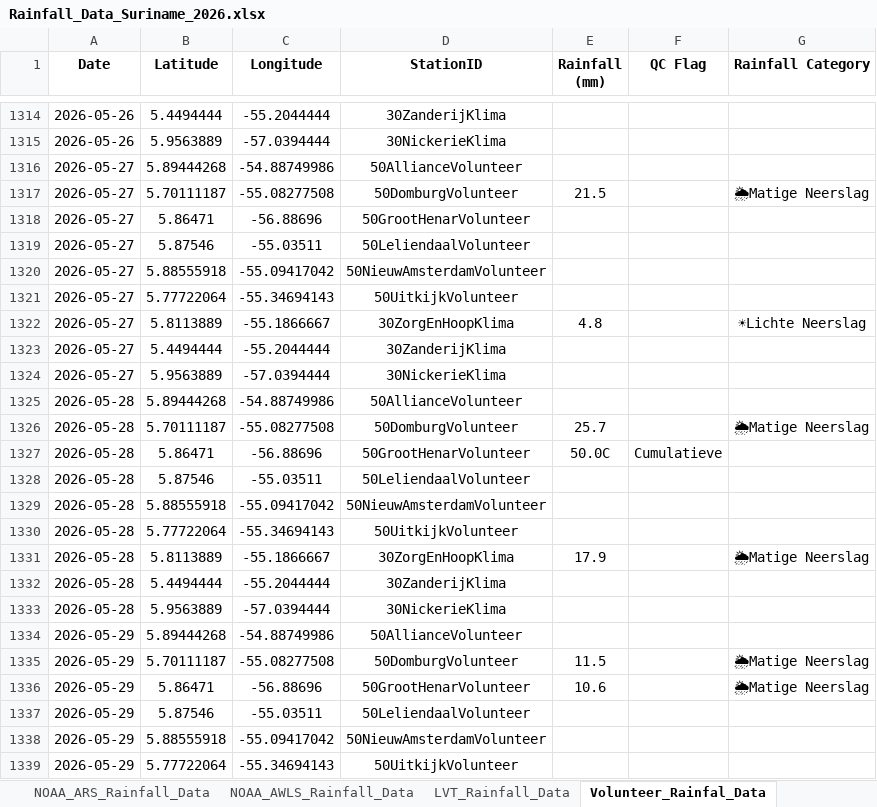
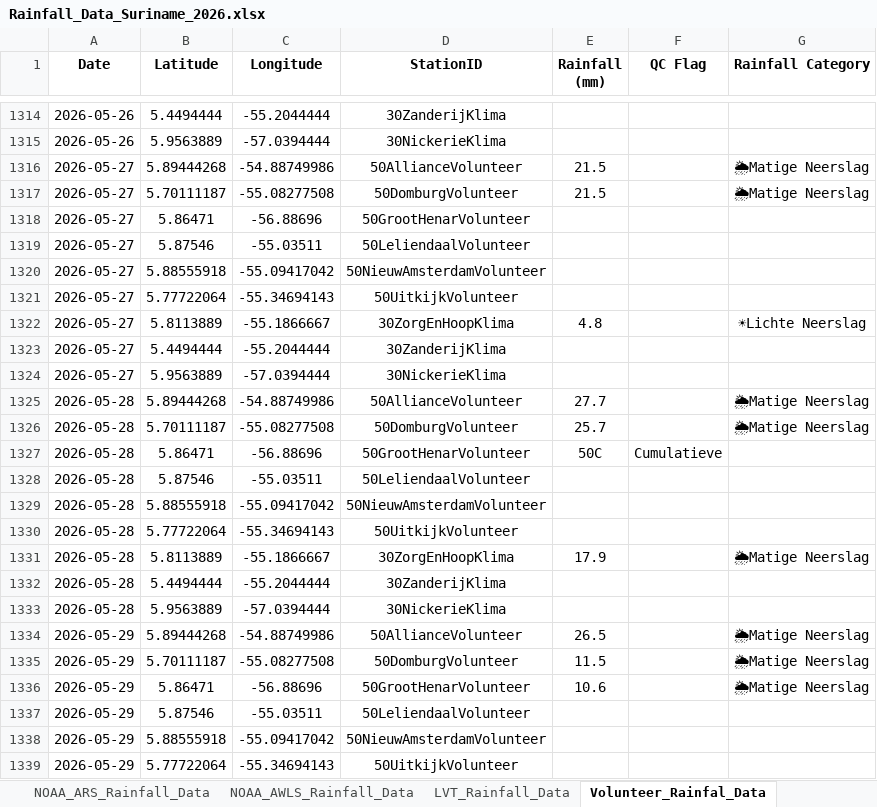
Before and after one commit to Felicia123-prog/suriname-daily-rainfall-dashboard, an Excel workbook: data/Rainfall_Data_Suriname_2026.xlsx, sheet Volunteer_Rainfal_Data, drawn as a sheet; only a part is shown, gaps mark what is left out; values as stored, in another font and other column widths than the file's, no borders; the diff covers the shown part only; the diff names each change by its address in the sheet, - before the commit and + after, or states it on an @@ line.

```diff
--- a/data/Rainfall_Data_Suriname_2026.xlsx (sheet Volunteer_Rainfal_Data)
+++ b/data/Rainfall_Data_Suriname_2026.xlsx (sheet Volunteer_Rainfal_Data)
-E1316 (Rainfall (mm)): (empty)
+E1316 (Rainfall (mm)): 21.5
-G1316 (Rainfall Category): (empty)
+G1316 (Rainfall Category): 🌦Matige Neerslag
-E1325 (Rainfall (mm)): (empty)
+E1325 (Rainfall (mm)): 27.7
-G1325 (Rainfall Category): (empty)
+G1325 (Rainfall Category): 🌦Matige Neerslag
-E1327 (Rainfall (mm)): 50.0C
+E1327 (Rainfall (mm)): 50C
-E1334 (Rainfall (mm)): (empty)
+E1334 (Rainfall (mm)): 26.5
-G1334 (Rainfall Category): (empty)
+G1334 (Rainfall Category): 🌦Matige Neerslag
```
Also changed, not shown: 9 added rows and 14 edited cells elsewhere in this sheet, sheet Hydromet_Cloud_Rainfall_Data, sheet NOAA_ARS_Rainfall_Data, sheet NOAA_AWLS_Rainfall_Data, formulas that keep their value.
